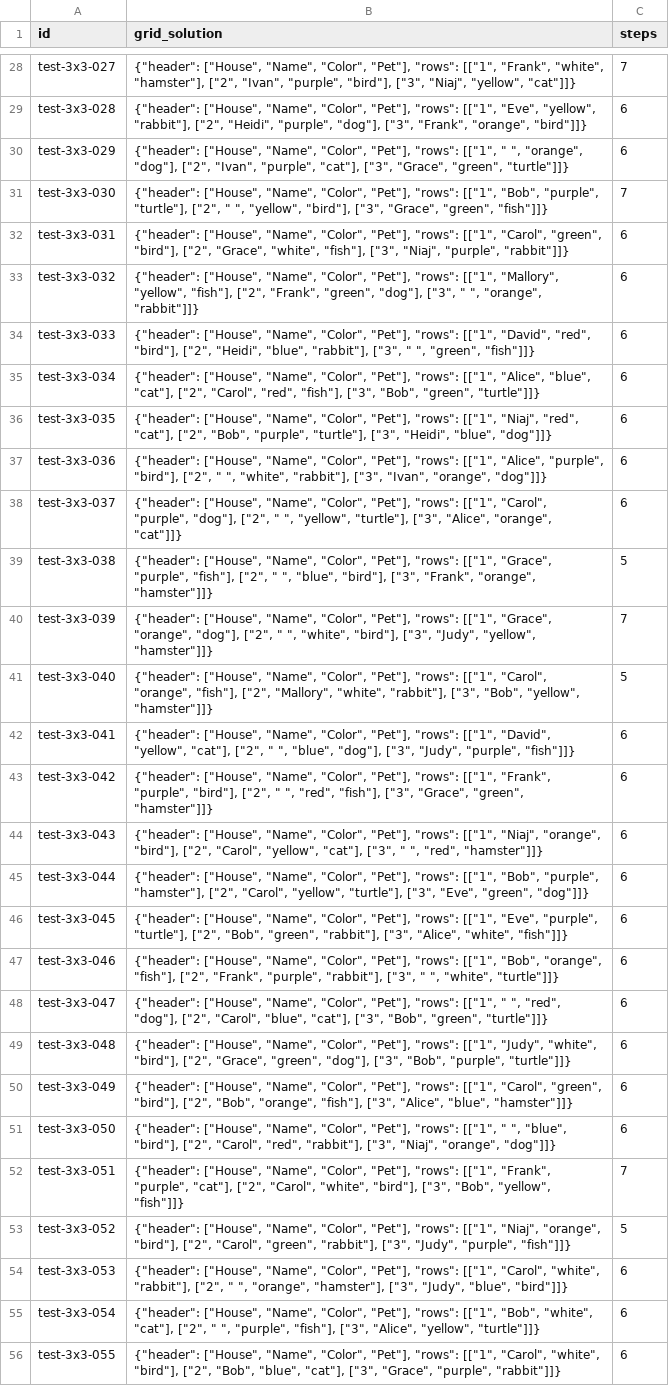
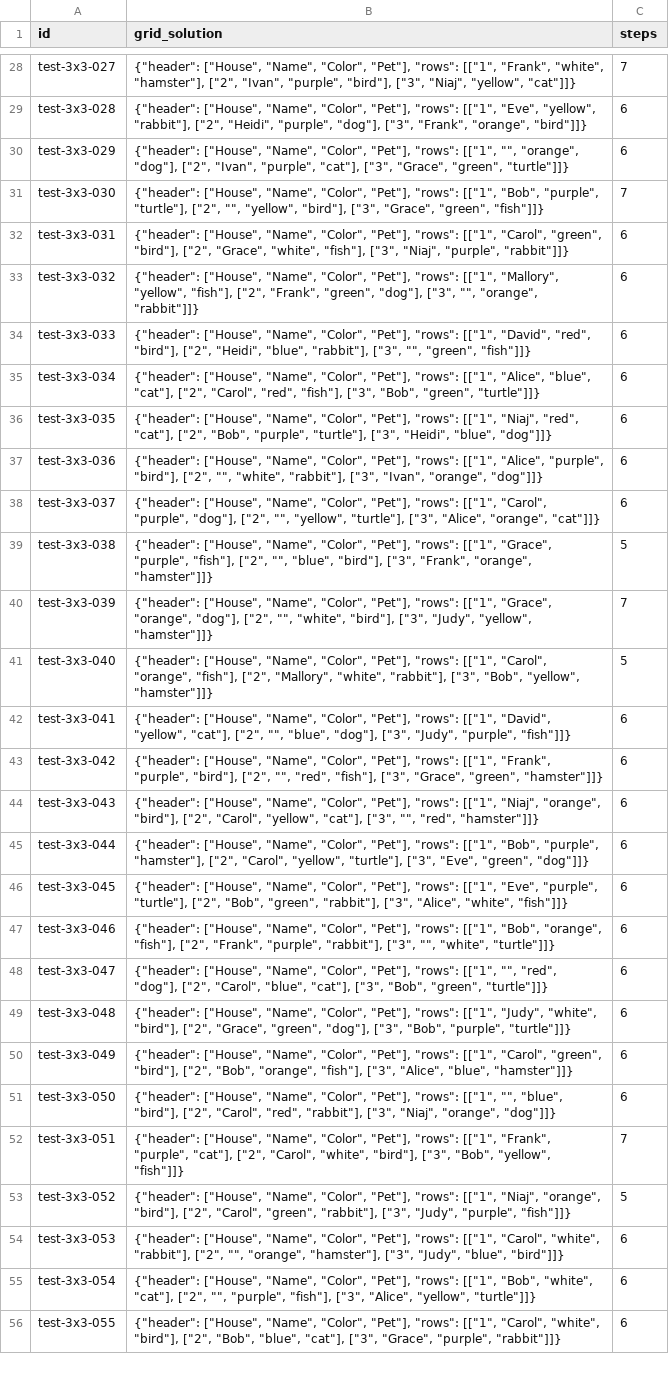
Before and after one commit to Cpp-dino/ai_connect_25_code_alliance, a CSV file: results.csv, drawn as a sheet; only a part is shown, gaps mark what is left out; the diff covers the shown part only; the diff names each change by its address in the sheet, - before the commit and + after, or states it on an @@ line.

```diff
--- a/results.csv
+++ b/results.csv
-B30 (grid_solution): …"rows": [["1", " ", "orange", "dog"],…
+B30 (grid_solution): …"rows": [["1", "", "orange", "dog"],…
-B31 (grid_solution): …"turtle"], ["2", " ", "yellow", "bird"],…
+B31 (grid_solution): …"turtle"], ["2", "", "yellow", "bird"],…
-B33 (grid_solution): …"dog"], ["3", " ", "orange", "rabbit"]]}
+B33 (grid_solution): …"dog"], ["3", "", "orange", "rabbit"]]}
-B34 (grid_solution): …"rabbit"], ["3", " ", "green", "fish"]]}
+B34 (grid_solution): …"rabbit"], ["3", "", "green", "fish"]]}
-B37 (grid_solution): …"bird"], ["2", " ", "white", "rabbit"],…
+B37 (grid_solution): …"bird"], ["2", "", "white", "rabbit"],…
-B38 (grid_solution): …"dog"], ["2", " ", "yellow", "turtle"],…
+B38 (grid_solution): …"dog"], ["2", "", "yellow", "turtle"],…
-B39 (grid_solution): …"fish"], ["2", " ", "blue", "bird"],…
+B39 (grid_solution): …"fish"], ["2", "", "blue", "bird"],…
-B40 (grid_solution): …"dog"], ["2", " ", "white", "bird"],…
+B40 (grid_solution): …"dog"], ["2", "", "white", "bird"],…
-B42 (grid_solution): …"cat"], ["2", " ", "blue", "dog"],…
+B42 (grid_solution): …"cat"], ["2", "", "blue", "dog"],…
-B43 (grid_solution): …"bird"], ["2", " ", "red", "fish"],…
+B43 (grid_solution): …"bird"], ["2", "", "red", "fish"],…
-B44 (grid_solution): …"cat"], ["3", " ", "red", "hamster"]]}
+B44 (grid_solution): …"cat"], ["3", "", "red", "hamster"]]}
-B47 (grid_solution): …"rabbit"], ["3", " ", "white", "turtle"]]}
+B47 (grid_solution): …"rabbit"], ["3", "", "white", "turtle"]]}
-B48 (grid_solution): …"rows": [["1", " ", "red", "dog"],…
+B48 (grid_solution): …"rows": [["1", "", "red", "dog"],…
-B51 (grid_solution): …"rows": [["1", " ", "blue", "bird"],…
+B51 (grid_solution): …"rows": [["1", "", "blue", "bird"],…
-B54 (grid_solution): …"rabbit"], ["2", " ", "orange", "hamster"],…
+B54 (grid_solution): …"rabbit"], ["2", "", "orange", "hamster"],…
-B55 (grid_solution): …"cat"], ["2", " ", "purple", "fish"],…
+B55 (grid_solution): …"cat"], ["2", "", "purple", "fish"],…
```
Also changed, not shown: 44 edited cells elsewhere in this file, 1 other file.
